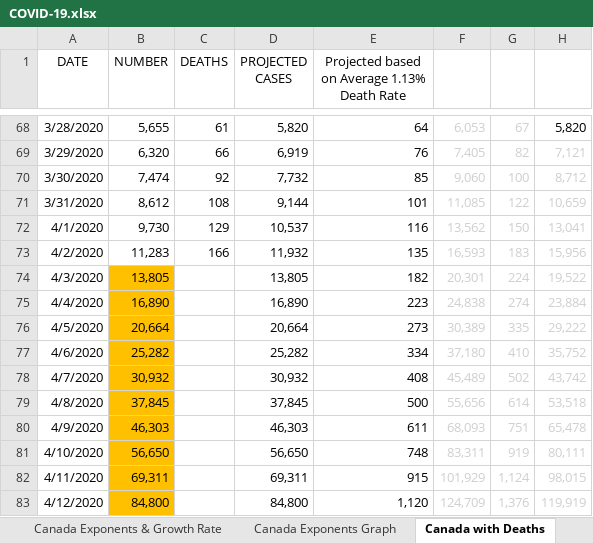
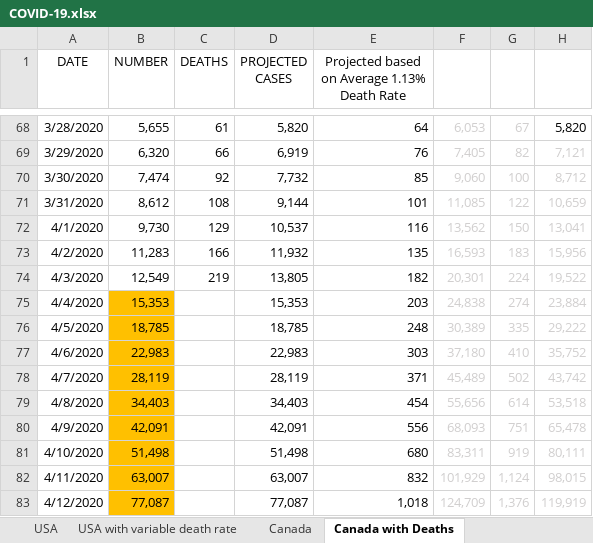
Before and after one commit to timothycomeau/COVID-19, an Excel workbook: COVID-19.xlsx, sheet Canada with Deaths, drawn as a sheet; only a part is shown, gaps mark what is left out; values as stored, in another font and other column widths than the file's, no borders; charts and pictures not drawn; the diff covers the shown part only; the diff names each change by its address in the sheet, - before the commit and + after, or states it on an @@ line.

```diff
--- a/COVID-19.xlsx (sheet Canada with Deaths)
+++ b/COVID-19.xlsx (sheet Canada with Deaths)
-B74 (NUMBER): 13,805
+B74 (NUMBER): 12,549
-B74 fill: #FFC000
+B74 fill: none
-C74 (DEATHS): (empty)
+C74 (DEATHS): 219
-B75 (NUMBER): 16,890
+B75 (NUMBER): 15,353
-D75 (PROJECTED CASES): 16,890
+D75 (PROJECTED CASES): 15,353
-E75: 223
+E75: 203
-B76 (NUMBER): 20,664
+B76 (NUMBER): 18,785
-D76 (PROJECTED CASES): 20,664
+D76 (PROJECTED CASES): 18,785
-E76: 273
+E76: 248
-B77 (NUMBER): 25,282
+B77 (NUMBER): 22,983
-D77 (PROJECTED CASES): 25,282
+D77 (PROJECTED CASES): 22,983
-E77: 334
+E77: 303
-B78 (NUMBER): 30,932
+B78 (NUMBER): 28,119
-D78 (PROJECTED CASES): 30,932
+D78 (PROJECTED CASES): 28,119
-E78: 408
+E78: 371
-B79 (NUMBER): 37,845
+B79 (NUMBER): 34,403
-D79 (PROJECTED CASES): 37,845
+D79 (PROJECTED CASES): 34,403
-E79: 500
+E79: 454
-B80 (NUMBER): 46,303
+B80 (NUMBER): 42,091
-D80 (PROJECTED CASES): 46,303
+D80 (PROJECTED CASES): 42,091
-E80: 611
+E80: 556
-B81 (NUMBER): 56,650
+B81 (NUMBER): 51,498
-D81 (PROJECTED CASES): 56,650
+D81 (PROJECTED CASES): 51,498
-E81: 748
+E81: 680
-B82 (NUMBER): 69,311
+B82 (NUMBER): 63,007
-D82 (PROJECTED CASES): 69,311
+D82 (PROJECTED CASES): 63,007
-E82: 915
+E82: 832
-B83 (NUMBER): 84,800
+B83 (NUMBER): 77,087
-D83 (PROJECTED CASES): 84,800
+D83 (PROJECTED CASES): 77,087
-E83: 1,120
+E83: 1,018
```
Also changed, not shown: 150 edited cells elsewhere in this sheet, sheet USA, sheet Ontario, sheet Projections vs Actuals, sheet Canada Exponents & Growth Rate, sheet Ontario Exponents & Growth Rate, sheet Nova Scotia, 5 more sheets, other sheet tabs, charts or pictures, 3 other files.
